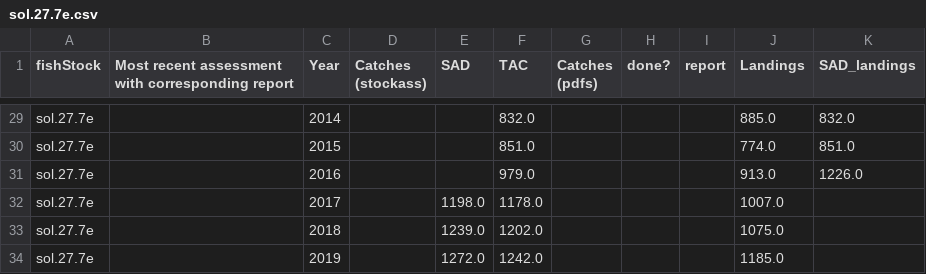
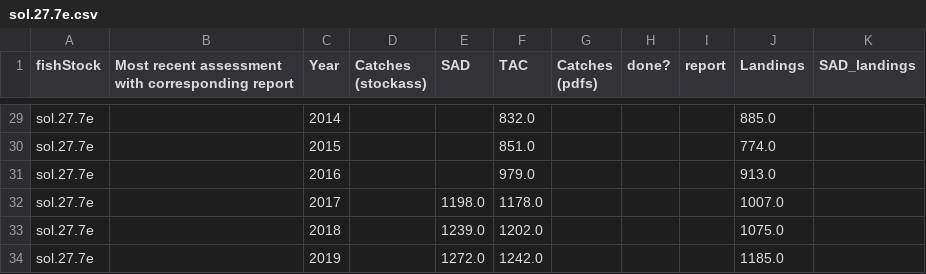
Before and after one commit to isaldiviagonzatti/sdg14, a CSV file: dataTemp/icesAdvice/sol.27.7e.csv, drawn as a sheet; only a part is shown, gaps mark what is left out; the diff covers the shown part only; the diff names each change by its address in the sheet, - before the commit and + after, or states it on an @@ line.

```diff
--- a/dataTemp/icesAdvice/sol.27.7e.csv
+++ b/dataTemp/icesAdvice/sol.27.7e.csv
-K29 (SAD_landings): 832.0
+K29 (SAD_landings): (empty)
-K30 (SAD_landings): 851.0
+K30 (SAD_landings): (empty)
-K31 (SAD_landings): 1226.0
+K31 (SAD_landings): (empty)
```
Also changed, not shown: 25 edited cells elsewhere in this file, dataTemp/icesAdvice/sol.27.7fg.csv, 5 other files.
